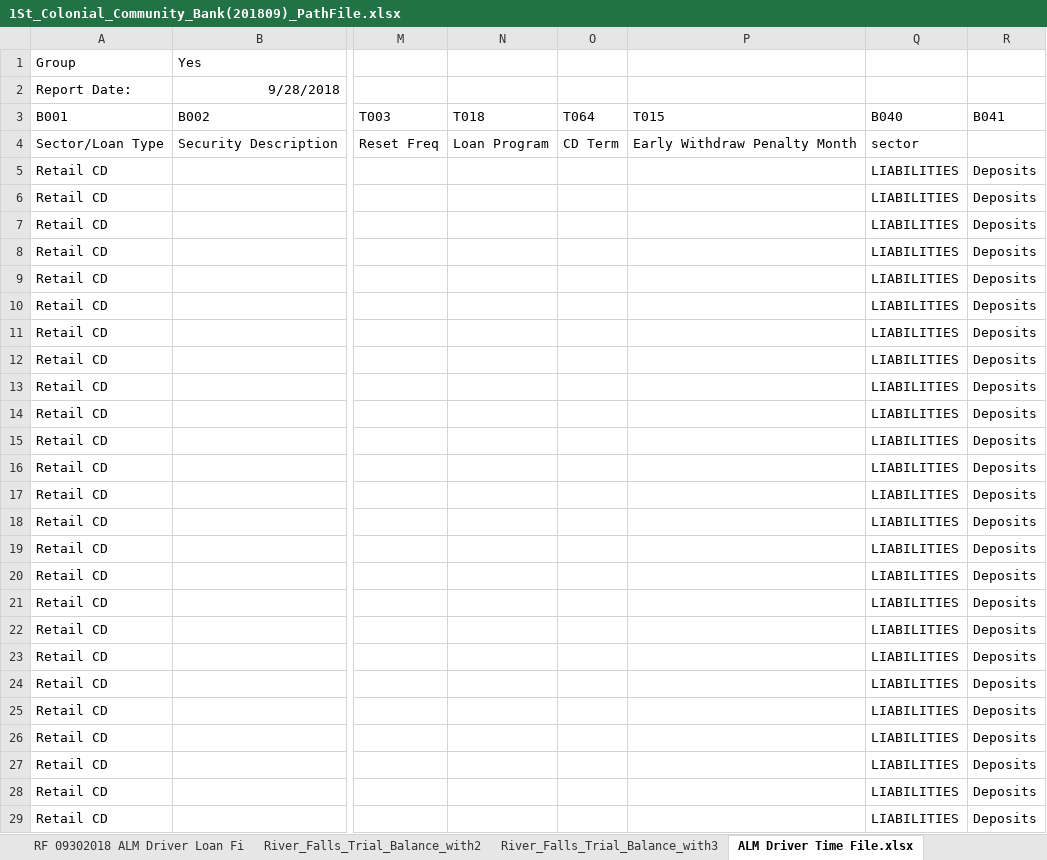
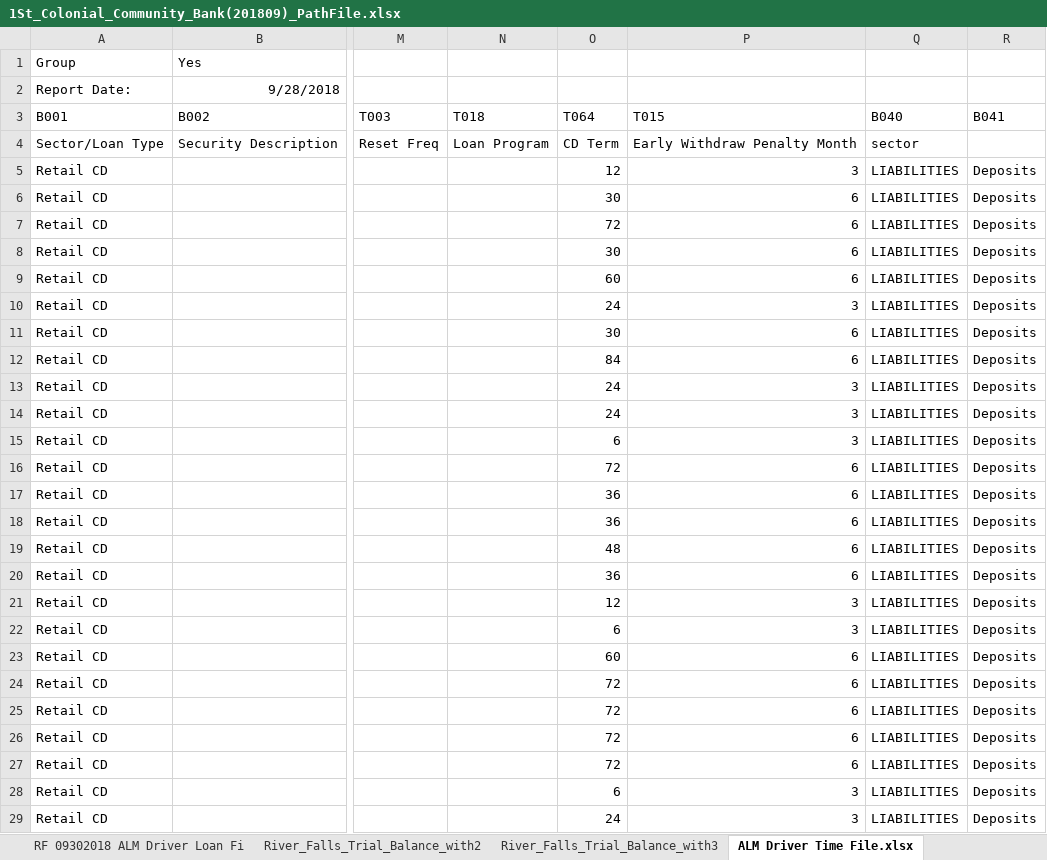
Before and after one commit to jasenliu/AutoTHCN, an Excel workbook: lib/report/benchmark_report/web14/smart_tool/1St_Colonial_Community_Bank(201809)_PathFile.xlsx, sheet ALM Driver Time File.xlsx, drawn as a sheet; only a part is shown, gaps mark what is left out; values as stored, in another font and other column widths than the file's, no borders; the diff covers the shown part only; the diff names each change by its address in the sheet, - before the commit and + after, or states it on an @@ line.

```diff
--- a/lib/report/benchmark_report/web14/smart_tool/1St_Colonial_Community_Bank(201809)_PathFile.xlsx (sheet ALM Driver Time File.xlsx)
+++ b/lib/report/benchmark_report/web14/smart_tool/1St_Colonial_Community_Bank(201809)_PathFile.xlsx (sheet ALM Driver Time File.xlsx)
-O5 (T064): (empty)
+O5 (T064): 12
-P5 (T015): (empty)
+P5 (T015): 3
-O6 (T064): (empty)
+O6 (T064): 30
-P6:P9 (T015): (empty)
+P6:P9 (T015): 6
-O7 (T064): (empty)
+O7 (T064): 72
-O8 (T064): (empty)
+O8 (T064): 30
-O9 (T064): (empty)
+O9 (T064): 60
-O10 (T064): (empty)
+O10 (T064): 24
-P10 (T015): (empty)
+P10 (T015): 3
-O11 (T064): (empty)
+O11 (T064): 30
-P11:P12 (T015): (empty)
+P11:P12 (T015): 6
-O12 (T064): (empty)
+O12 (T064): 84
-O13:O14 (T064): (empty)
+O13:O14 (T064): 24
-P13:P15 (T015): (empty)
+P13:P15 (T015): 3
-O15 (T064): (empty)
+O15 (T064): 6
-O16 (T064): (empty)
+O16 (T064): 72
-P16:P20 (T015): (empty)
+P16:P20 (T015): 6
-O17:O18 (T064): (empty)
+O17:O18 (T064): 36
-O19 (T064): (empty)
+O19 (T064): 48
-O20 (T064): (empty)
+O20 (T064): 36
-O21 (T064): (empty)
+O21 (T064): 12
-P21:P22 (T015): (empty)
+P21:P22 (T015): 3
-O22 (T064): (empty)
+O22 (T064): 6
-O23 (T064): (empty)
+O23 (T064): 60
-P23:P27 (T015): (empty)
+P23:P27 (T015): 6
-O24:O27 (T064): (empty)
+O24:O27 (T064): 72
-O28 (T064): (empty)
+O28 (T064): 6
-P28:P29 (T015): (empty)
+P28:P29 (T015): 3
-O29 (T064): (empty)
+O29 (T064): 24
```
Also changed, not shown: 1814 edited cells elsewhere in this sheet, sheet RF 09302018 ALM Driver Loan Fi, sheet River_Falls_Trial_Balance_with2, lib/report/benchmark_report/web14/smart_tool/1St_Capital_Bank(201809)_PathFile.xlsx, lib/report/benchmark_report/web14/smart_tool/1st_Century_Bank__N.A.(201809)_PathFile.xlsx, 1 other file.
